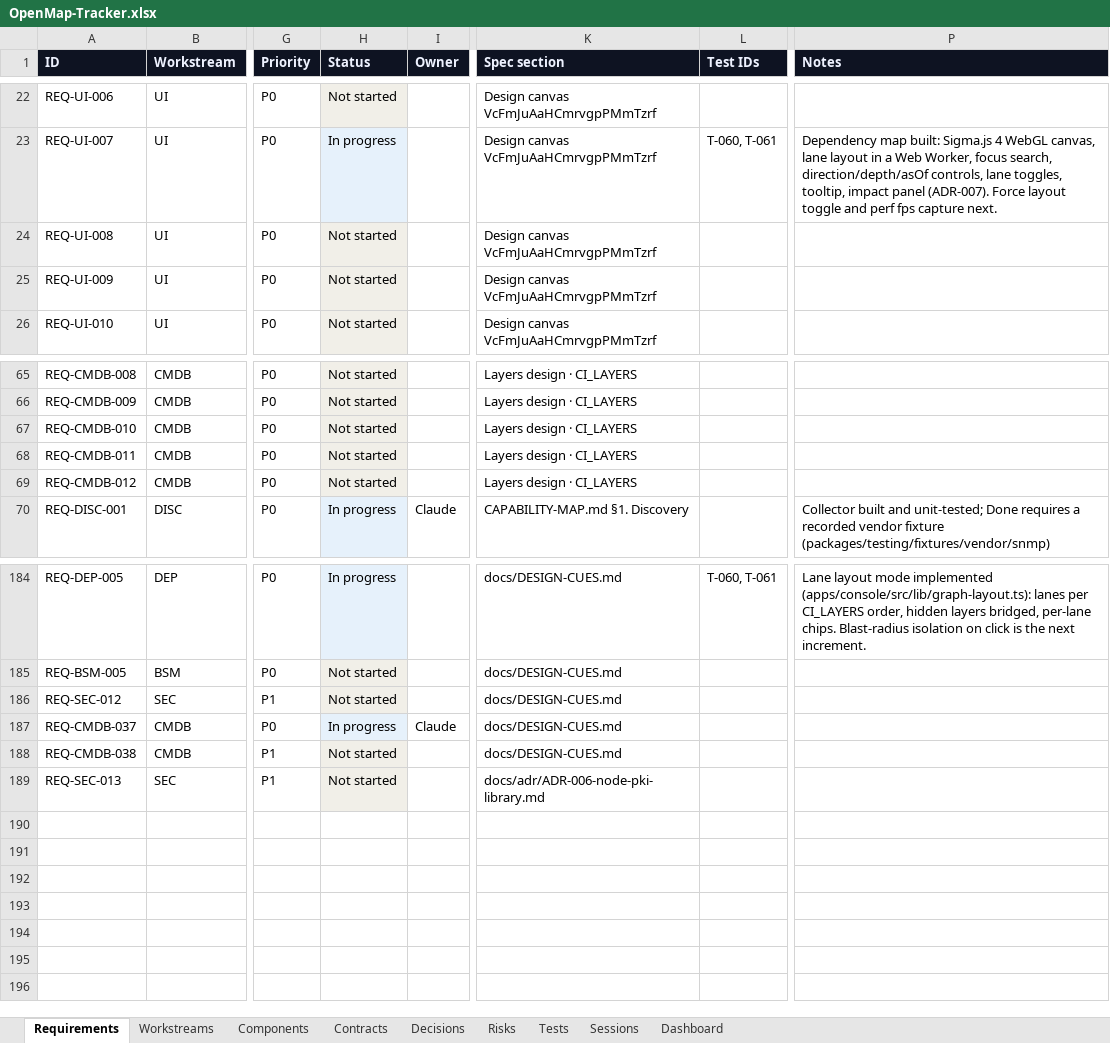
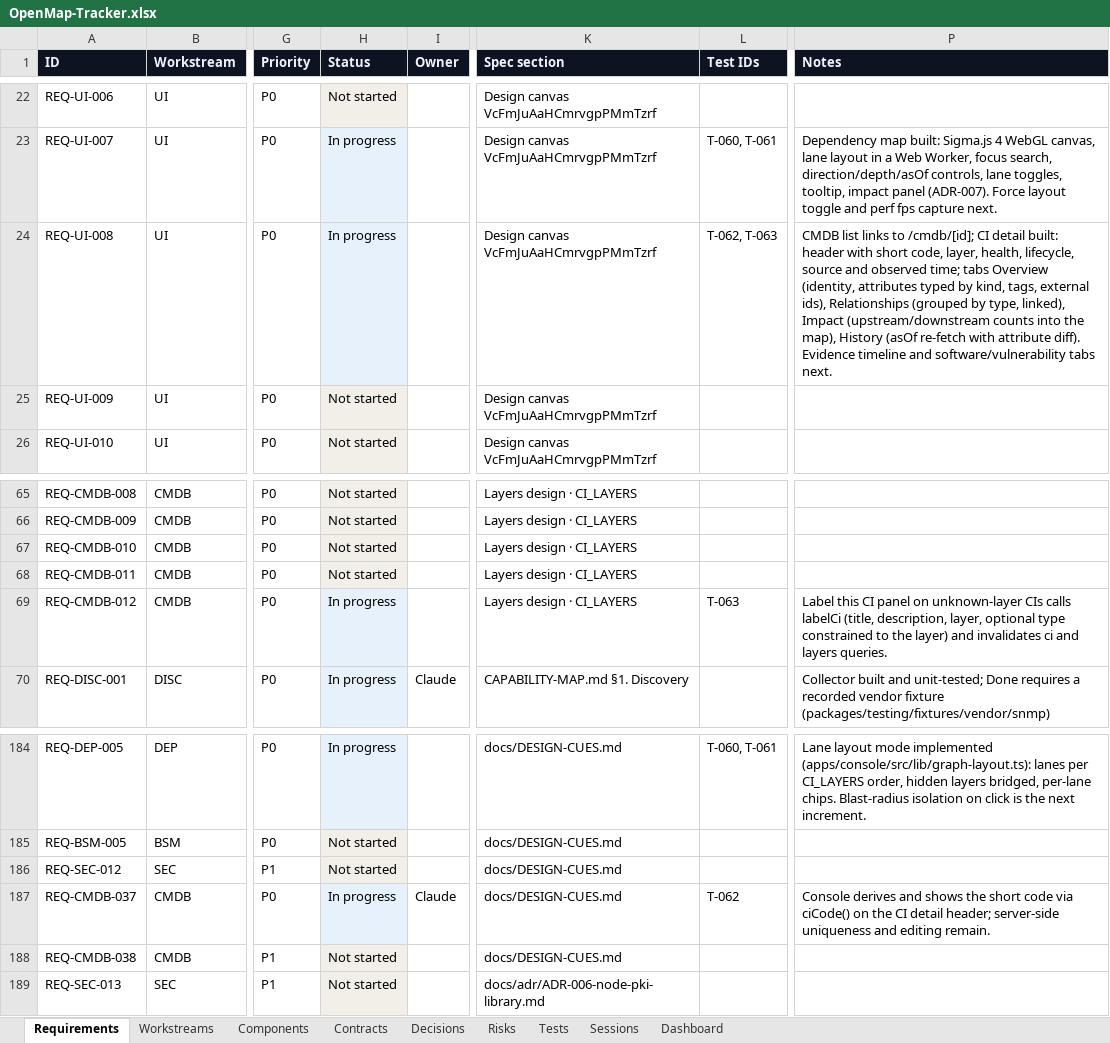
Before and after one commit to zakir80ac/OpenMap, an Excel workbook: tracker/OpenMap-Tracker.xlsx, sheet Requirements, drawn as a sheet; only a part is shown, gaps mark what is left out; values as stored, in another font and other column widths than the file's, no borders; the diff names each change by its address in the sheet, - before the commit and + after, or states it on an @@ line.

```diff
--- a/tracker/OpenMap-Tracker.xlsx (sheet Requirements)
+++ b/tracker/OpenMap-Tracker.xlsx (sheet Requirements)
-H24 (Status): Not started
+H24 (Status): In progress
-L24 (Test IDs): (empty)
+L24 (Test IDs): T-062, T-063
-P24 (Notes): (empty)
+P24 (Notes): CMDB list links to /cmdb/[id]; CI detail built: header with short code, layer, health, lifecycle, source and observed time; tabs Overview (identity, attributes typed by kind, tags, external ids), Relationships (grouped by type, linked), Impact (upstream/downstream counts into the map), History (asOf re-fetch with attribute diff). Evidence timeline and software/vulnerability tabs next.
-H69 (Status): Not started
+H69 (Status): In progress
-L69 (Test IDs): (empty)
+L69 (Test IDs): T-063
-P69 (Notes): (empty)
+P69 (Notes): Label this CI panel on unknown-layer CIs calls labelCi (title, description, layer, optional type constrained to the layer) and invalidates ci and layers queries.
-L187 (Test IDs): (empty)
+L187 (Test IDs): T-062
-P187 (Notes): (empty)
+P187 (Notes): Console derives and shows the short code via ciCode() on the CI detail header; server-side uniqueness and editing remain.
```
Also changed, not shown: sheet Tests, sheet Dashboard, 12 other files.
